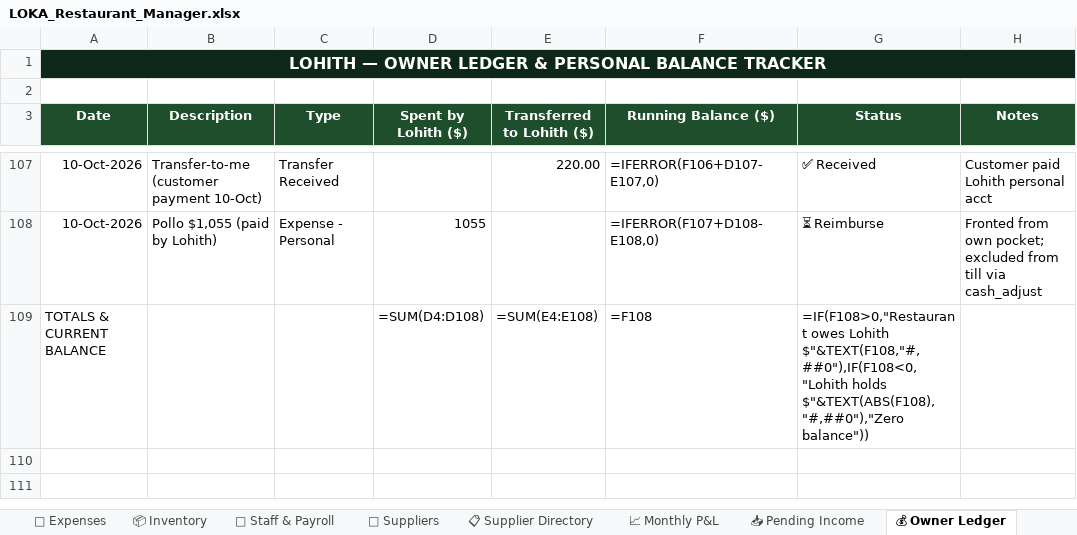
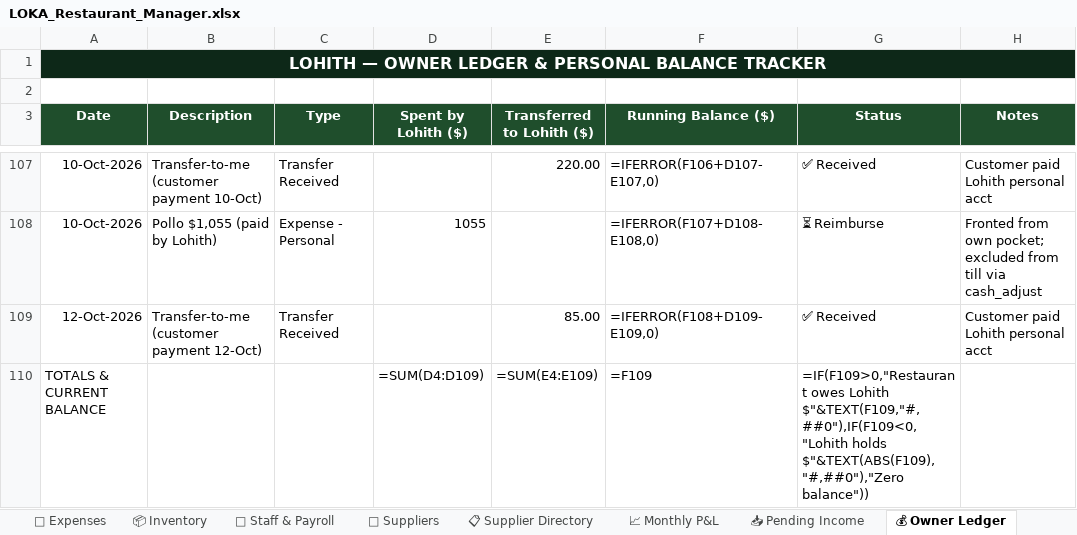
Before and after one commit to mirchimexico-coder/LOKA, an Excel workbook: LOKA_Restaurant_Manager.xlsx, sheet 💰 Owner Ledger, drawn as a sheet; only a part is shown, gaps mark what is left out; values as stored, in another font and other column widths than the file's, no borders; formulas without a stored value are shown as written; addresses are those after the commit; the diff names each change by its address in the sheet, - before the commit and + after, or states it on an @@ line.

Commit message:
LOKA 12-Oct-2026 | EOD | day 2026-10-12: rev $4,930 exp $3,040 net $1,890 | bal vs capital $-22,714
Changed: LOKA_Restaurant_Manager.xlsx, dashboard.html, loka.py, today.txt
+ 3 backup/day file(s)

```diff
--- a/LOKA_Restaurant_Manager.xlsx (sheet 💰 Owner Ledger)
+++ b/LOKA_Restaurant_Manager.xlsx (sheet 💰 Owner Ledger)
+row 109: 12-Oct-2026 | Transfer-to-me (customer payment 12-Oct) | Transfer Received |  | 85.00 | =IFERROR(F108+D109-E109,0) | ✅ Received | Customer paid Lohith personal acct
-D110 (Spent by Lohith ($)): =SUM(D4:D108)
+D110 (Spent by Lohith ($)): =SUM(D4:D109)
-E110 (Transferred to Lohith ($)): =SUM(E4:E108)
+E110 (Transferred to Lohith ($)): =SUM(E4:E109)
-F110 (Running Balance ($)): =F108
+F110 (Running Balance ($)): =F109
-G110 (Status): =IF(F108>0,"Restaurant owes Lohith $"&TEXT(F108,"#,##0"),IF(F108<0,"Lohith holds $"&TEXT(ABS(F108),"#,##0"),"Zero balance"))
+G110 (Status): =IF(F109>0,"Restaurant owes Lohith $"&TEXT(F109,"#,##0"),IF(F109<0,"Lohith holds $"&TEXT(ABS(F109),"#,##0"),"Zero balance"))
```
Also changed, not shown: sheet 📅 Daily Log, sheet 💸 Expenses, sheet Capital & Ownership, 6 other files.
